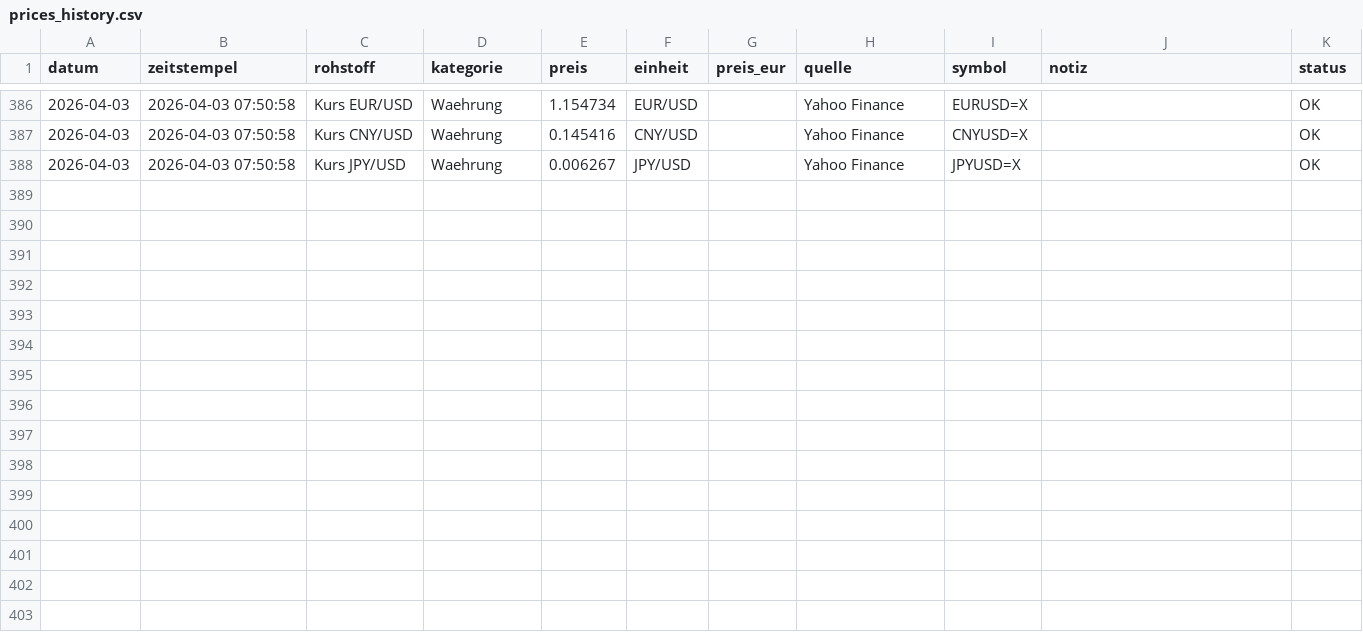
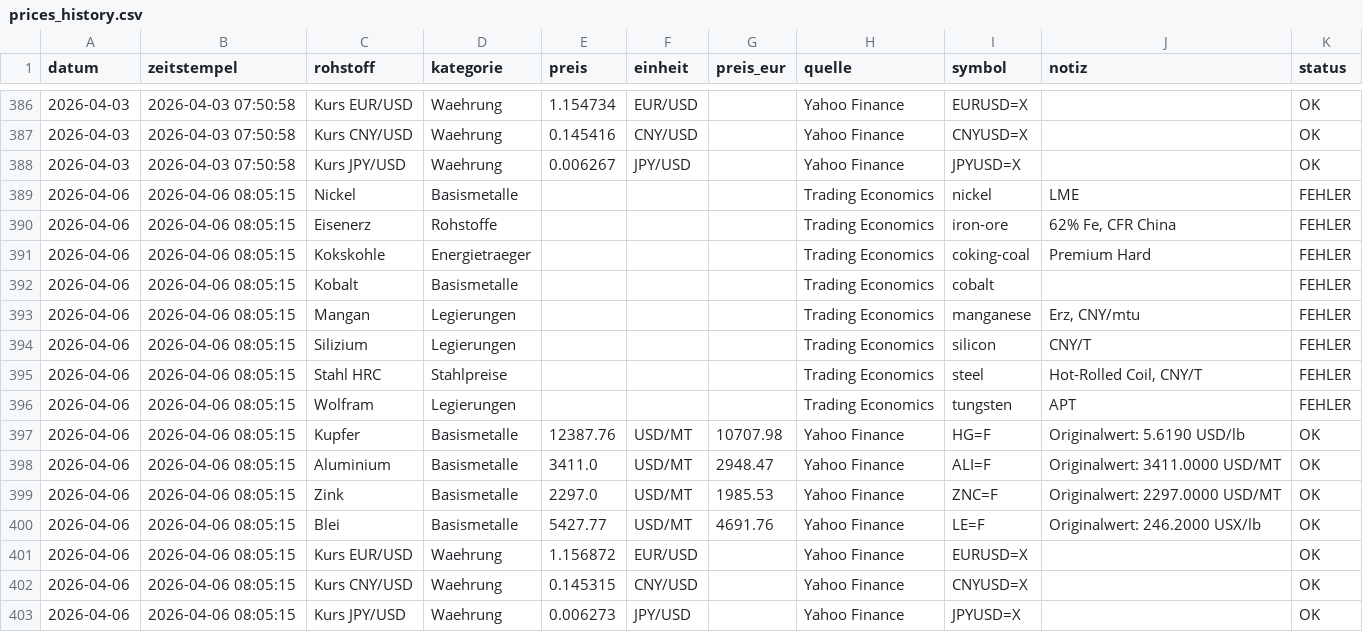
Before and after one commit to Pjoern/raw-material-prices-crawler, a CSV file: data/prices_history.csv, drawn as a sheet; only a part is shown, gaps mark what is left out; the diff names each change by its address in the sheet, - before the commit and + after, or states it on an @@ line.

```diff
--- a/data/prices_history.csv
+++ b/data/prices_history.csv
+row 389: 2026-04-06 | 2026-04-06 08:05:15 | Nickel | Basismetalle |  |  |  | Trading Economics | nickel | LME | FEHLER
+row 390: 2026-04-06 | 2026-04-06 08:05:15 | Eisenerz | Rohstoffe |  |  |  | Trading Economics | iron-ore | 62% Fe, CFR China | FEHLER
+row 391: 2026-04-06 | 2026-04-06 08:05:15 | Kokskohle | Energietraeger |  |  |  | Trading Economics | coking-coal | Premium Hard | FEHLER
+row 392: 2026-04-06 | 2026-04-06 08:05:15 | Kobalt | Basismetalle |  |  |  | Trading Economics | cobalt |  | FEHLER
+row 393: 2026-04-06 | 2026-04-06 08:05:15 | Mangan | Legierungen |  |  |  | Trading Economics | manganese | Erz, CNY/mtu | FEHLER
+row 394: 2026-04-06 | 2026-04-06 08:05:15 | Silizium | Legierungen |  |  |  | Trading Economics | silicon | CNY/T | FEHLER
+row 395: 2026-04-06 | 2026-04-06 08:05:15 | Stahl HRC | Stahlpreise |  |  |  | Trading Economics | steel | Hot-Rolled Coil, CNY/T | FEHLER
+row 396: 2026-04-06 | 2026-04-06 08:05:15 | Wolfram | Legierungen |  |  |  | Trading Economics | tungsten | APT | FEHLER
+row 397: 2026-04-06 | 2026-04-06 08:05:15 | Kupfer | Basismetalle | 12387.76 | USD/MT | 10707.98 | Yahoo Finance | HG=F | Originalwert: 5.6190 USD/lb | OK
+row 398: 2026-04-06 | 2026-04-06 08:05:15 | Aluminium | Basismetalle | 3411.0 | USD/MT | 2948.47 | Yahoo Finance | ALI=F | Originalwert: 3411.0000 USD/MT | OK
+row 399: 2026-04-06 | 2026-04-06 08:05:15 | Zink | Basismetalle | 2297.0 | USD/MT | 1985.53 | Yahoo Finance | ZNC=F | Originalwert: 2297.0000 USD/MT | OK
+row 400: 2026-04-06 | 2026-04-06 08:05:15 | Blei | Basismetalle | 5427.77 | USD/MT | 4691.76 | Yahoo Finance | LE=F | Originalwert: 246.2000 USX/lb | OK
+row 401: 2026-04-06 | 2026-04-06 08:05:15 | Kurs EUR/USD | Waehrung | 1.156872 | EUR/USD |  | Yahoo Finance | EURUSD=X |  | OK
+row 402: 2026-04-06 | 2026-04-06 08:05:15 | Kurs CNY/USD | Waehrung | 0.145315 | CNY/USD |  | Yahoo Finance | CNYUSD=X |  | OK
+row 403: 2026-04-06 | 2026-04-06 08:05:15 | Kurs JPY/USD | Waehrung | 0.006273 | JPY/USD |  | Yahoo Finance | JPYUSD=X |  | OK
```
Also changed, not shown: 1 other file.
